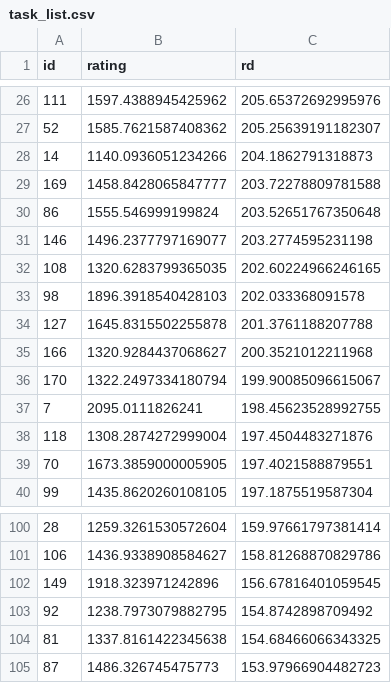
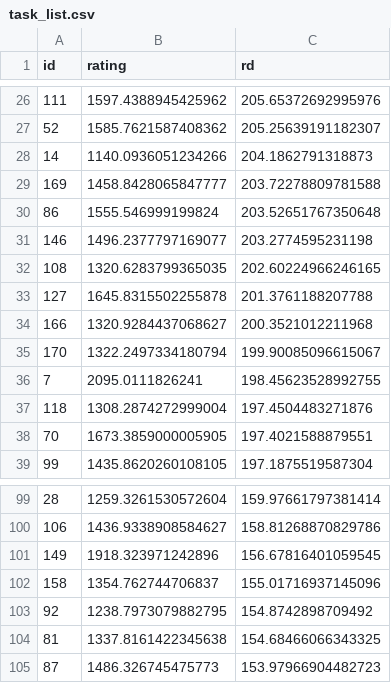
Before and after one commit to IslasGECI/prioritizator, a CSV file: data/task_list.csv, drawn as a sheet; only a part is shown, gaps mark what is left out; the diff covers the shown part only.

```diff
--- a/data/task_list.csv
+++ b/data/task_list.csv
@@ -32,3 +32,2 @@ id,rating,rd
 108,1320.6283799365035,202.60224966246165
-98,1896.3918540428103,202.033368091578
 127,1645.8315502255878,201.3761188207788
@@ -102,2 +101,3 @@ id,rating,rd
 149,1918.323971242896,156.67816401059545
+158,1354.762744706837,155.01716937145096
 92,1238.7973079882795,154.8742898709492
```
Also changed, not shown: 10 added rows, 10 removed rows and 4 edited cells elsewhere in this file.
